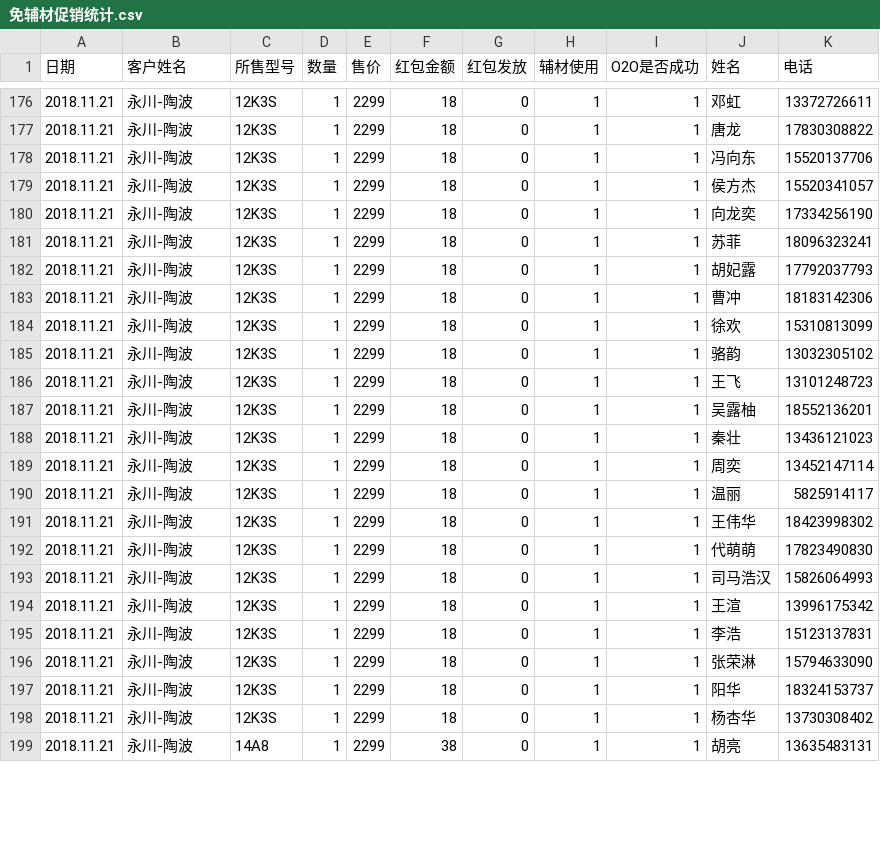
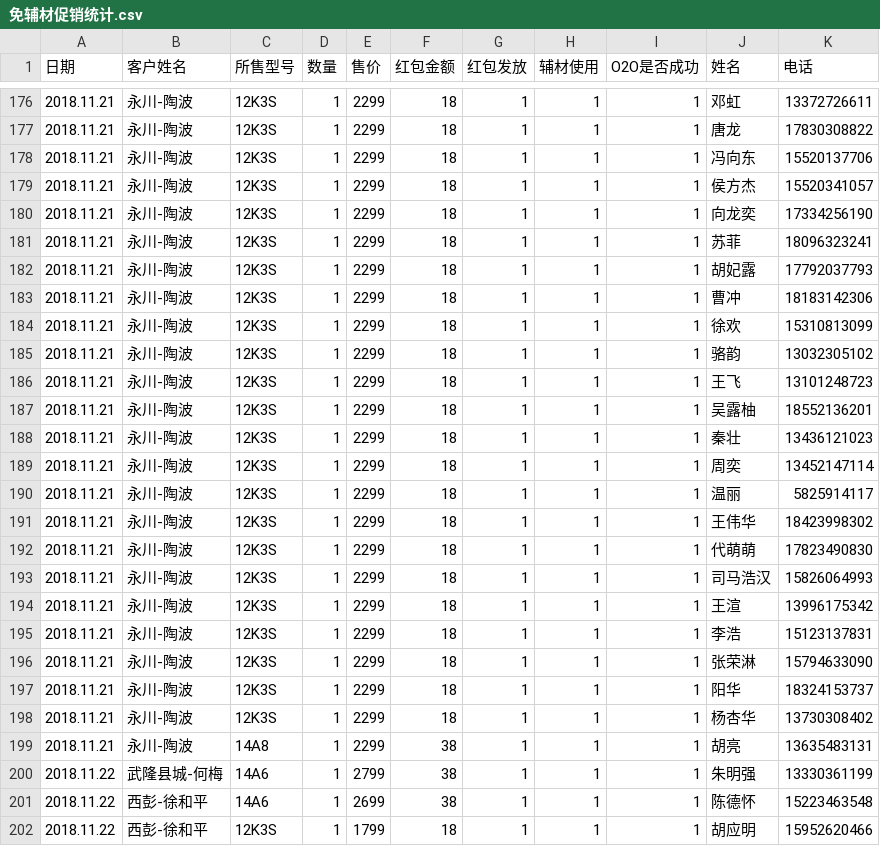
Before and after one commit to wb88517/Feng-chao, a CSV file: 免辅材促销统计.csv, drawn as a sheet; only a part is shown, gaps mark what is left out; the diff covers the shown part only.

```diff
--- a/免辅材促销统计.csv
+++ b/免辅材促销统计.csv
@@ -176,24 +176,27 @@
-2018.11.21,永川-陶波,12K3S,1,2299,18,0,1,1,邓虹,13372726611
-2018.11.21,永川-陶波,12K3S,1,2299,18,0,1,1,唐龙,17830308822
-2018.11.21,永川-陶波,12K3S,1,2299,18,0,1,1,冯向东,15520137706
-2018.11.21,永川-陶波,12K3S,1,2299,18,0,1,1,侯方杰,15520341057
-2018.11.21,永川-陶波,12K3S,1,2299,18,0,1,1,向龙奕,17334256190
-2018.11.21,永川-陶波,12K3S,1,2299,18,0,1,1,苏菲,18096323241
-2018.11.21,永川-陶波,12K3S,1,2299,18,0,1,1,胡妃露,17792037793
-2018.11.21,永川-陶波,12K3S,1,2299,18,0,1,1,曹冲,18183142306
-2018.11.21,永川-陶波,12K3S,1,2299,18,0,1,1,徐欢,15310813099
-2018.11.21,永川-陶波,12K3S,1,2299,18,0,1,1,骆韵,13032305102
-2018.11.21,永川-陶波,12K3S,1,2299,18,0,1,1,王飞,13101248723
-2018.11.21,永川-陶波,12K3S,1,2299,18,0,1,1,吴露柚,18552136201
-2018.11.21,永川-陶波,12K3S,1,2299,18,0,1,1,秦壮,13436121023
-2018.11.21,永川-陶波,12K3S,1,2299,18,0,1,1,周奕,13452147114
-2018.11.21,永川-陶波,12K3S,1,2299,18,0,1,1,温丽,5825914117
-2018.11.21,永川-陶波,12K3S,1,2299,18,0,1,1,王伟华,18423998302
-2018.11.21,永川-陶波,12K3S,1,2299,18,0,1,1,代萌萌,17823490830
-2018.11.21,永川-陶波,12K3S,1,2299,18,0,1,1,司马浩汉,15826064993
-2018.11.21,永川-陶波,12K3S,1,2299,18,0,1,1,王渲,13996175342
-2018.11.21,永川-陶波,12K3S,1,2299,18,0,1,1,李浩,15123137831
-2018.11.21,永川-陶波,12K3S,1,2299,18,0,1,1,张荣淋,15794633090
-2018.11.21,永川-陶波,12K3S,1,2299,18,0,1,1,阳华,18324153737
-2018.11.21,永川-陶波,12K3S,1,2299,18,0,1,1,杨杏华,13730308402
-2018.11.21,永川-陶波,14A8,1,2299,38,0,1,1,胡亮,13635483131
+2018.11.21,永川-陶波,12K3S,1,2299,18,1,1,1,邓虹,13372726611
+2018.11.21,永川-陶波,12K3S,1,2299,18,1,1,1,唐龙,17830308822
+2018.11.21,永川-陶波,12K3S,1,2299,18,1,1,1,冯向东,15520137706
+2018.11.21,永川-陶波,12K3S,1,2299,18,1,1,1,侯方杰,15520341057
+2018.11.21,永川-陶波,12K3S,1,2299,18,1,1,1,向龙奕,17334256190
+2018.11.21,永川-陶波,12K3S,1,2299,18,1,1,1,苏菲,18096323241
+2018.11.21,永川-陶波,12K3S,1,2299,18,1,1,1,胡妃露,17792037793
+2018.11.21,永川-陶波,12K3S,1,2299,18,1,1,1,曹冲,18183142306
+2018.11.21,永川-陶波,12K3S,1,2299,18,1,1,1,徐欢,15310813099
+2018.11.21,永川-陶波,12K3S,1,2299,18,1,1,1,骆韵,13032305102
+2018.11.21,永川-陶波,12K3S,1,2299,18,1,1,1,王飞,13101248723
+2018.11.21,永川-陶波,12K3S,1,2299,18,1,1,1,吴露柚,18552136201
+2018.11.21,永川-陶波,12K3S,1,2299,18,1,1,1,秦壮,13436121023
+2018.11.21,永川-陶波,12K3S,1,2299,18,1,1,1,周奕,13452147114
+2018.11.21,永川-陶波,12K3S,1,2299,18,1,1,1,温丽,5825914117
+2018.11.21,永川-陶波,12K3S,1,2299,18,1,1,1,王伟华,18423998302
+2018.11.21,永川-陶波,12K3S,1,2299,18,1,1,1,代萌萌,17823490830
+2018.11.21,永川-陶波,12K3S,1,2299,18,1,1,1,司马浩汉,15826064993
+2018.11.21,永川-陶波,12K3S,1,2299,18,1,1,1,王渲,13996175342
+2018.11.21,永川-陶波,12K3S,1,2299,18,1,1,1,李浩,15123137831
+2018.11.21,永川-陶波,12K3S,1,2299,18,1,1,1,张荣淋,15794633090
+2018.11.21,永川-陶波,12K3S,1,2299,18,1,1,1,阳华,18324153737
+2018.11.21,永川-陶波,12K3S,1,2299,18,1,1,1,杨杏华,13730308402
+2018.11.21,永川-陶波,14A8,1,2299,38,1,1,1,胡亮,13635483131
+2018.11.22,武隆县城-何梅,14A6,1,2799,38,1,1,1,朱明强,13330361199
+2018.11.22,西彭-徐和平,14A6,1,2699,38,1,1,1,陈德怀,15223463548
+2018.11.22,西彭-徐和平,12K3S,1,1799,18,1,1,1,胡应明,15952620466
```
Also changed, not shown: 2 added rows and 37 edited cells elsewhere in this file.
